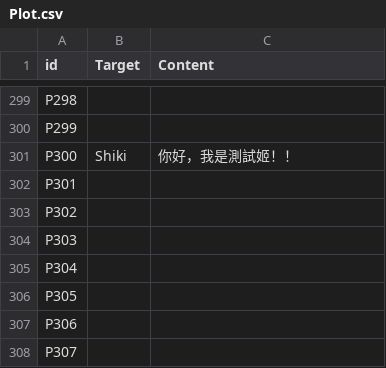
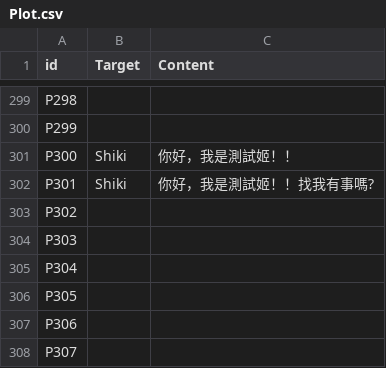
Before and after one commit to kyon125/until_sunset2, a CSV file: Assets/Resources/Plot.csv, drawn as a sheet; only a part is shown, gaps mark what is left out.

```diff
--- a/Assets/Resources/Plot.csv
+++ b/Assets/Resources/Plot.csv
@@ -301,3 +301,3 @@ P299,,
 P300,Shiki,你好，我是測試姬！！
-P301,,
+P301,Shiki,你好，我是測試姬！！找我有事嗎?
 P302,,
```
Also changed, not shown: 10 other files.
